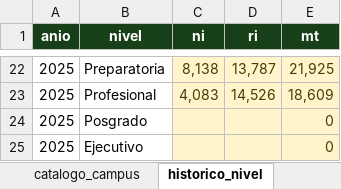
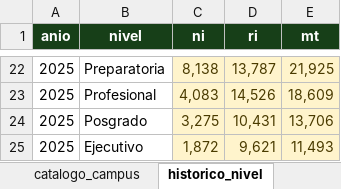
Before and after one commit to spmoHub/Simulador_Matricula_2045, an Excel workbook: modelo_simulador.xlsx, sheet historico_nivel, drawn as a sheet; only a part is shown, gaps mark what is left out; values as stored, in another font and other column widths than the file's, no borders; table styles not drawn; the diff covers the shown part only; the diff names each change by its address in the sheet, - before the commit and + after, or states it on an @@ line.

```diff
--- a/modelo_simulador.xlsx (sheet historico_nivel)
+++ b/modelo_simulador.xlsx (sheet historico_nivel)
-C24 (ni): (empty)
+C24 (ni): 3,275
-D24 (ri): (empty)
+D24 (ri): 10,431
-E24 (mt): 0
+E24 (mt): 13,706
-C25 (ni): (empty)
+C25 (ni): 1,872
-D25 (ri): (empty)
+D25 (ri): 9,621
-E25 (mt): 0
+E25 (mt): 11,493
```
Also changed, not shown: 30 edited cells elsewhere in this sheet.
